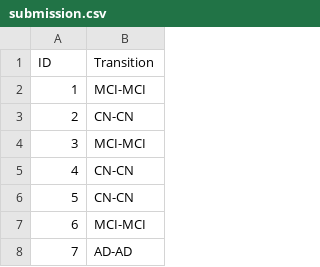
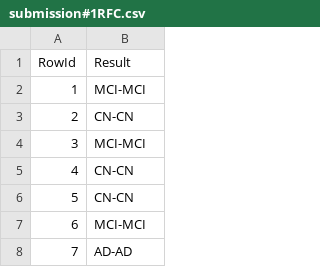
Before and after one commit to AntonioSilva03/Projeto-DAA, a CSV file: submissions/submission#1RFC.csv (was src/submission.csv), drawn as a sheet; only a part is shown.

Commit message:
Segunda submission e descrição de trabalho futuro

```diff
--- a/src/submission.csv
+++ b/submissions/submission#1RFC.csv
@@ -1,2 +1,2 @@
-ID,Transition
+RowId,Result
 1,MCI-MCI
```
Also changed, not shown: 2 other files.
